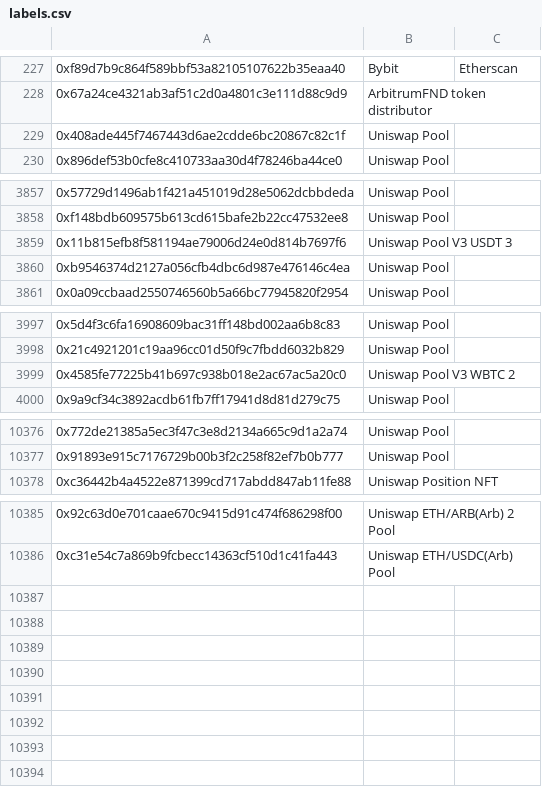
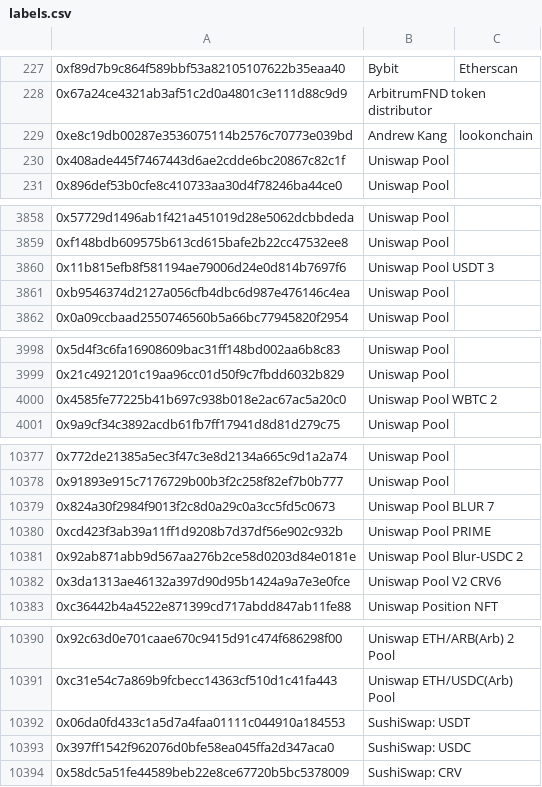
Before and after one commit to huangkuan/whalewatch, a CSV file: labels.csv, drawn as a sheet; only a part is shown, gaps mark what is left out; the diff covers the shown part only.

```diff
--- a/labels.csv
+++ b/labels.csv
@@ -228,2 +228,3 @@
 0x67a24ce4321ab3af51c2d0a4801c3e111d88c9d9,ArbitrumFND token distributor,
+0xe8c19db00287e3536075114b2576c70773e039bd,Andrew Kang,lookonchain,
 0x408ade445f7467443d6ae2cdde6bc20867c82c1f,Uniswap Pool,
@@ -3858,3 +3859,3 @@
 0xf148bdb609575b613cd615bafe2b22cc47532ee8,Uniswap Pool,
-0x11b815efb8f581194ae79006d24e0d814b7697f6,Uniswap Pool V3 USDT 3,
+0x11b815efb8f581194ae79006d24e0d814b7697f6,Uniswap Pool USDT 3,
 0xb9546374d2127a056cfb4dbc6d987e476146c4ea,Uniswap Pool,
@@ -3998,3 +3999,3 @@
 0x21c4921201c19aa96cc01d50f9c7fbdd6032b829,Uniswap Pool,
-0x4585fe77225b41b697c938b018e2ac67ac5a20c0,Uniswap Pool V3 WBTC 2,
+0x4585fe77225b41b697c938b018e2ac67ac5a20c0,Uniswap Pool WBTC 2,
 0x9a9cf34c3892acdb61fb7ff17941d8d81d279c75,Uniswap Pool,
@@ -10377,2 +10378,6 @@
 0x91893e915c7176729b00b3f2c258f82ef7b0b777,Uniswap Pool,
+0x824a30f2984f9013f2c8d0a29c0a3cc5fd5c0673,Uniswap Pool BLUR 7,
+0xcd423f3ab39a11ff1d9208b7d37df56e902c932b,Uniswap Pool PRIME,
+0x92ab871abb9d567aa276b2ce58d0203d84e0181e,Uniswap Pool Blur-USDC 2
+0x3da1313ae46132a397d90d95b1424a9a7e3e0fce,Uniswap Pool V2 CRV6,
 0xc36442b4a4522e871399cd717abdd847ab11fe88,Uniswap Position NFT,
@@ -10386 +10391,4 @@
 0xc31e54c7a869b9fcbecc14363cf510d1c41fa443,Uniswap ETH/USDC(Arb) Pool,
+0x06da0fd433c1a5d7a4faa01111c044910a184553,SushiSwap: USDT,
+0x397ff1542f962076d0bfe58ea045ffa2d347aca0,SushiSwap: USDC,
+0x58dc5a51fe44589beb22e8ce67720b5bc5378009,SushiSwap: CRV,
```
Also changed, not shown: 1 moved row and 2 edited cells elsewhere in this file, test.csv, 2 other files.
